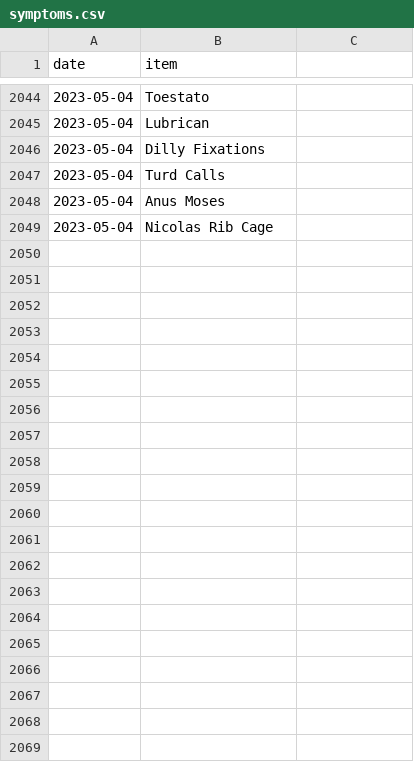
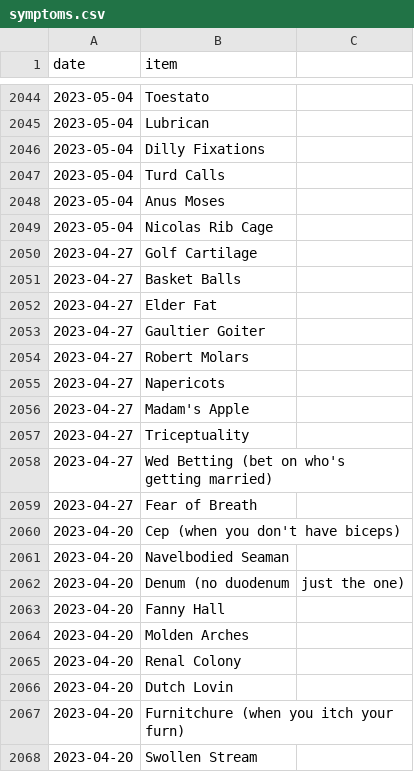
Before and after one commit to SpikeyBXL/thursdaywavelengths, a CSV file: data/symptoms.csv, drawn as a sheet; only a part is shown, gaps mark what is left out; the diff covers the shown part only; the diff names each change by its address in the sheet, - before the commit and + after, or states it on an @@ line.

Commit message:
April 2023
Updated existing symptom entry and added multiple new symptoms with their respective dates.

```diff
--- a/data/symptoms.csv
+++ b/data/symptoms.csv
+row 2050: 2023-04-27 | Golf Cartilage
+row 2051: 2023-04-27 | Basket Balls
+row 2052: 2023-04-27 | Elder Fat
+row 2053: 2023-04-27 | Gaultier Goiter
+row 2054: 2023-04-27 | Robert Molars
+row 2055: 2023-04-27 | Napericots
+row 2056: 2023-04-27 | Madam's Apple
+row 2057: 2023-04-27 | Triceptuality
+row 2058: 2023-04-27 | Wed Betting (bet on who's getting married)
+row 2059: 2023-04-27 | Fear of Breath
+row 2060: 2023-04-20 | Cep (when you don't have biceps)
+row 2061: 2023-04-20 | Navelbodied Seaman
+row 2062: 2023-04-20 | Denum (no duodenum | just the one)
+row 2063: 2023-04-20 | Fanny Hall
+row 2064: 2023-04-20 | Molden Arches
+row 2065: 2023-04-20 | Renal Colony
+row 2066: 2023-04-20 | Dutch Lovin
+row 2067: 2023-04-20 | Furnitchure (when you itch your furn)
+row 2068: 2023-04-20 | Swollen Stream
```
Also changed, not shown: 14 added rows and 1 edited cell elsewhere in this file.
